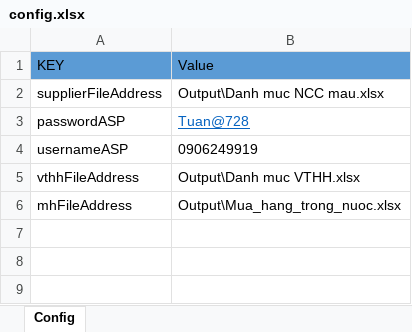
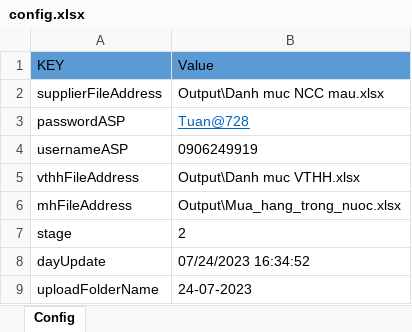
Before and after one commit to phuocanh2k1/RPA_AmberMuaHang, an Excel workbook: config/config.xlsx, sheet Config, drawn as a sheet; values as stored, in another font and other column widths than the file's, no borders; the diff names each change by its address in the sheet, - before the commit and + after, or states it on an @@ line.

```diff
--- a/config/config.xlsx (sheet Config)
+++ b/config/config.xlsx (sheet Config)
+row 7: stage | 2
+row 8: dayUpdate | 07/24/2023 16:34:52
+row 9: uploadFolderName | 24-07-2023
```
Also changed, not shown: 7 other files.
